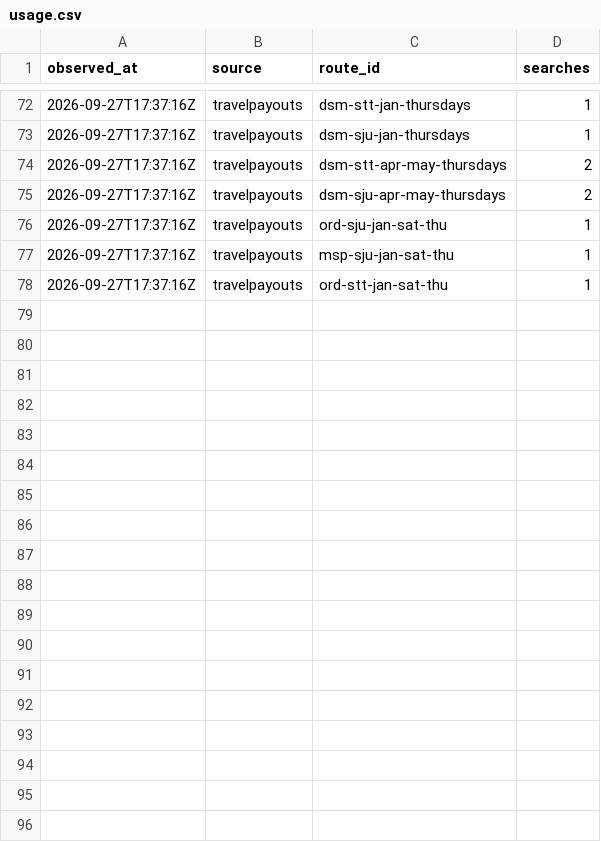
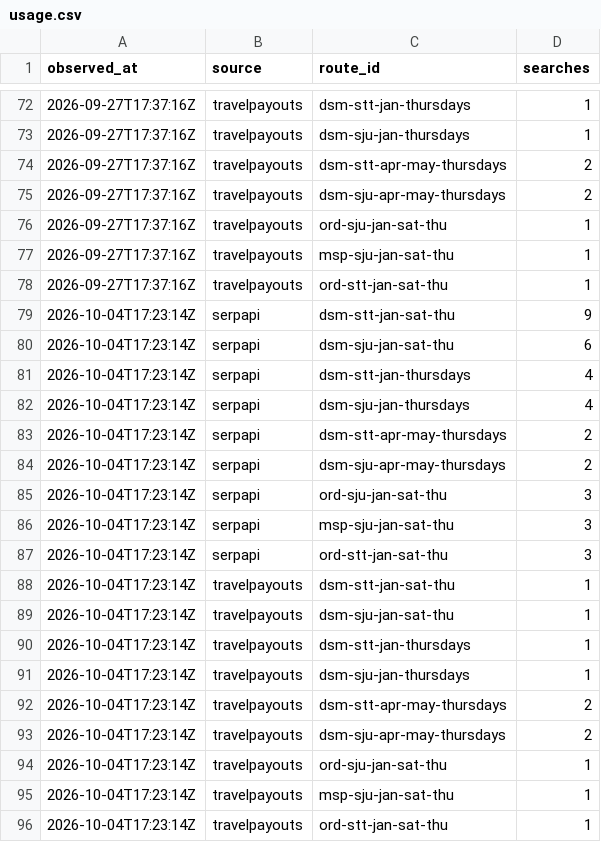
Before and after one commit to AndrewFoudree/flight-tracker, a CSV file: data/usage.csv, drawn as a sheet; only a part is shown, gaps mark what is left out.

```diff
--- a/data/usage.csv
+++ b/data/usage.csv
@@ -78 +78,19 @@ observed_at,source,route_id,searches
 2026-09-27T17:37:16Z,travelpayouts,ord-stt-jan-sat-thu,1
+2026-10-04T17:23:14Z,serpapi,dsm-stt-jan-sat-thu,9
+2026-10-04T17:23:14Z,serpapi,dsm-sju-jan-sat-thu,6
+2026-10-04T17:23:14Z,serpapi,dsm-stt-jan-thursdays,4
+2026-10-04T17:23:14Z,serpapi,dsm-sju-jan-thursdays,4
+2026-10-04T17:23:14Z,serpapi,dsm-stt-apr-may-thursdays,2
+2026-10-04T17:23:14Z,serpapi,dsm-sju-apr-may-thursdays,2
+2026-10-04T17:23:14Z,serpapi,ord-sju-jan-sat-thu,3
+2026-10-04T17:23:14Z,serpapi,msp-sju-jan-sat-thu,3
+2026-10-04T17:23:14Z,serpapi,ord-stt-jan-sat-thu,3
+2026-10-04T17:23:14Z,travelpayouts,dsm-stt-jan-sat-thu,1
+2026-10-04T17:23:14Z,travelpayouts,dsm-sju-jan-sat-thu,1
+2026-10-04T17:23:14Z,travelpayouts,dsm-stt-jan-thursdays,1
+2026-10-04T17:23:14Z,travelpayouts,dsm-sju-jan-thursdays,1
+2026-10-04T17:23:14Z,travelpayouts,dsm-stt-apr-may-thursdays,2
+2026-10-04T17:23:14Z,travelpayouts,dsm-sju-apr-may-thursdays,2
+2026-10-04T17:23:14Z,travelpayouts,ord-sju-jan-sat-thu,1
+2026-10-04T17:23:14Z,travelpayouts,msp-sju-jan-sat-thu,1
+2026-10-04T17:23:14Z,travelpayouts,ord-stt-jan-sat-thu,1
```
Also changed, not shown: data/runs.csv, 2 other files.
